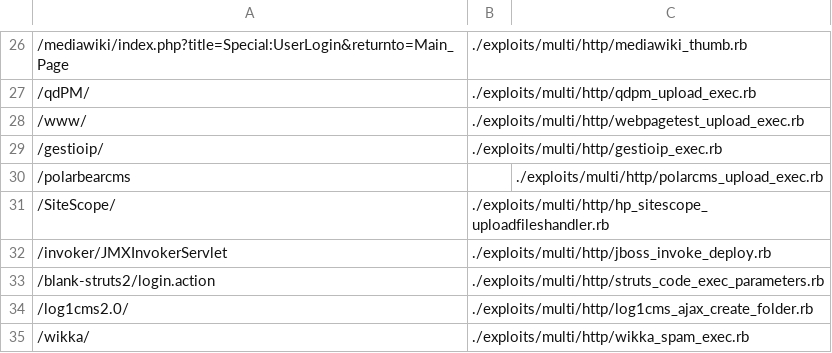
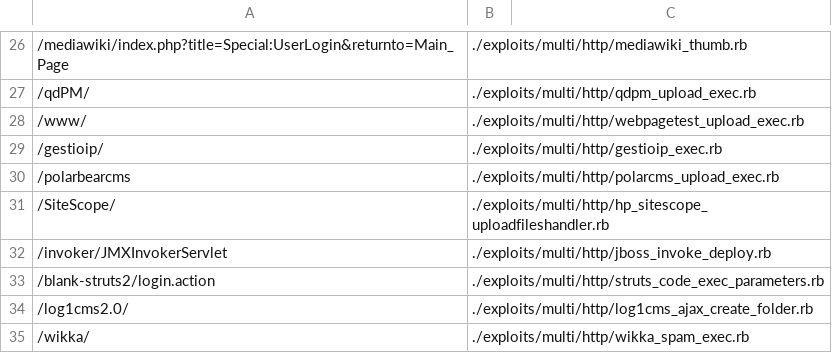
Before and after one commit to 0xsauby/yasuo, a CSV file: default-path.csv, drawn as a sheet; only a part is shown, gaps mark what is left out; removed rows and columns are numbered as before the commit, all else as after; the diff names each change by its address in the sheet, - before the commit and + after, or states it on an @@ line.

Commit message:
removed extra comma

```diff
--- a/default-path.csv
+++ b/default-path.csv
-row 30: /polarbearcms |  | ./exploits/multi/http/polarcms_upload_exec.rb
+row 30: /polarbearcms | ./exploits/multi/http/polarcms_upload_exec.rb
```
